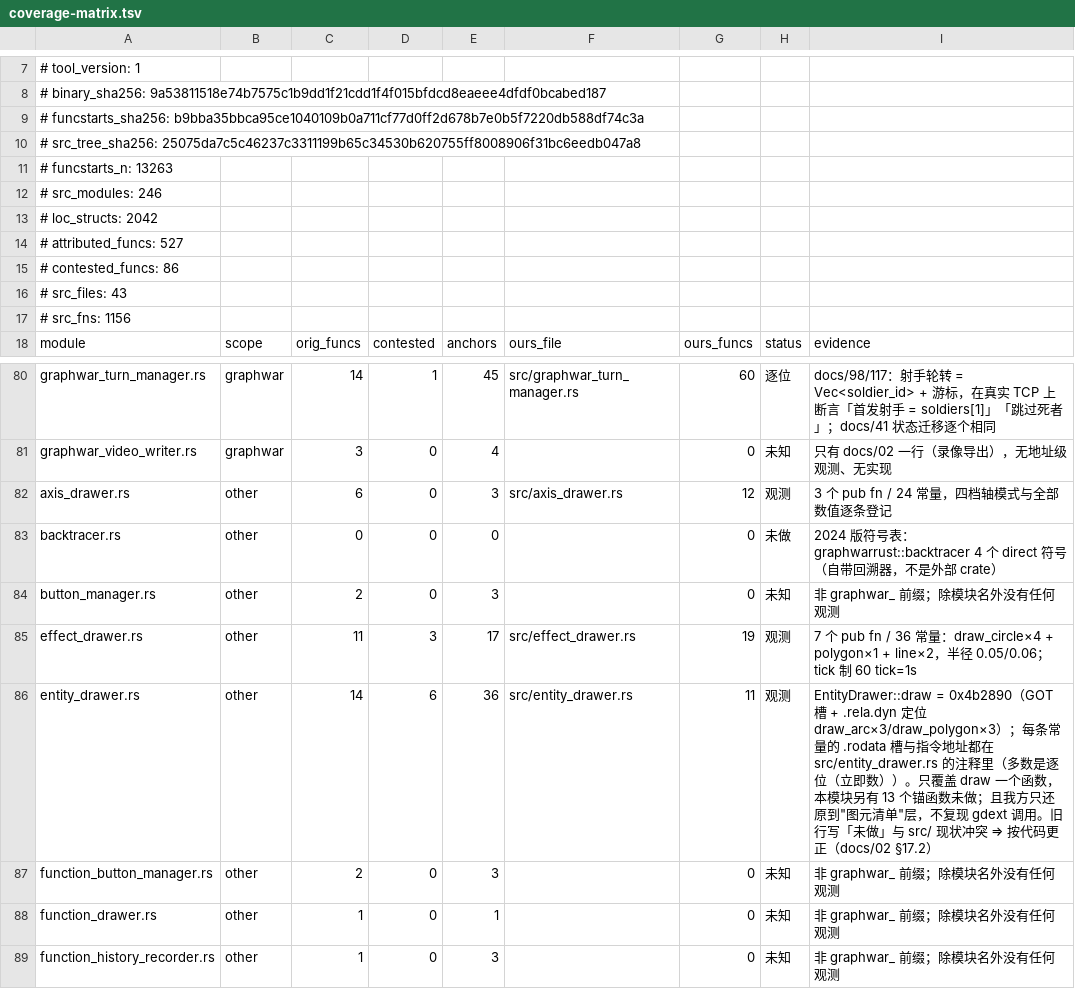
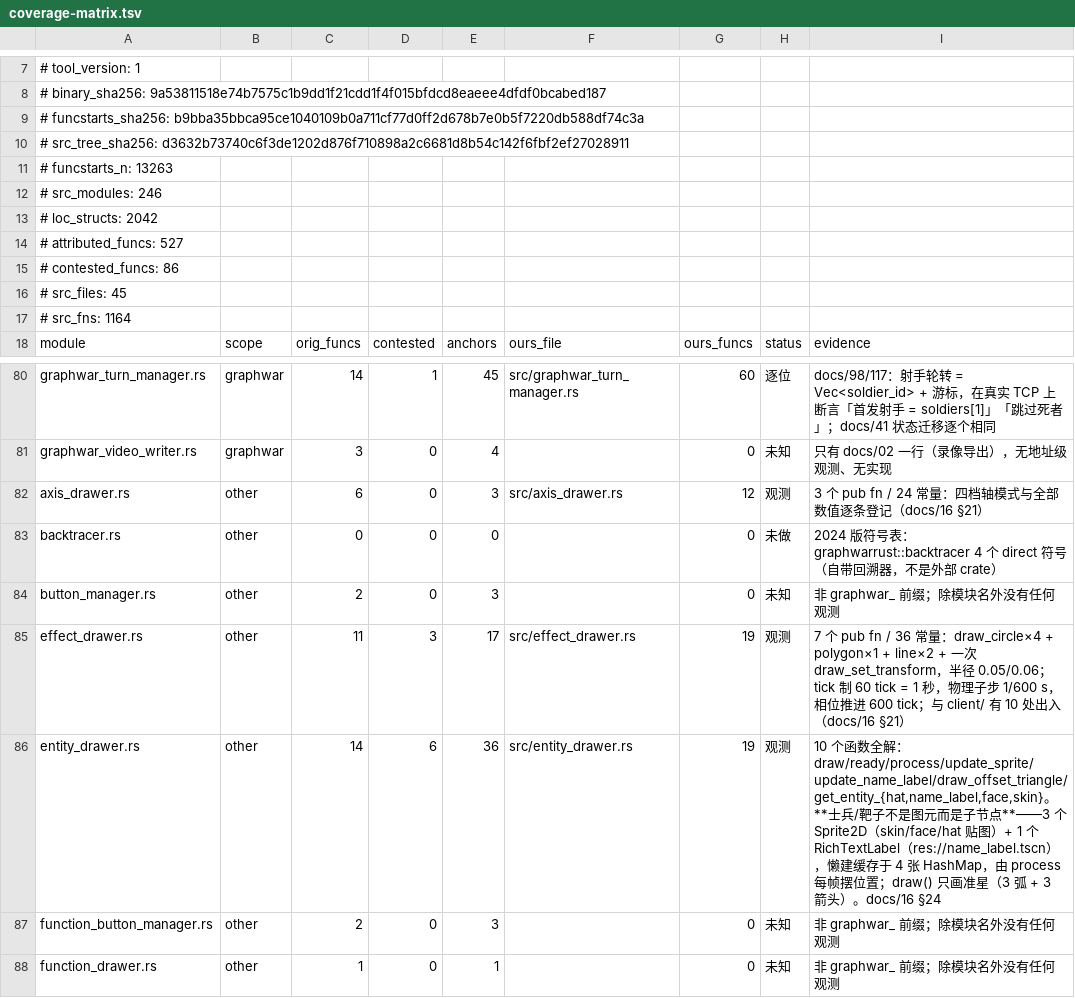
Before and after one commit to Cmd-GZ/graphwar2-rebuild, a TSV file: docs/coverage-matrix.tsv, drawn as a sheet; only a part is shown, gaps mark what is left out; the shorter side is filled out with more unchanged rows.

Commit message:
merge: entity_drawer 全量补齐（10/10）—— 士兵与靶子不是图元，是子节点
并入 agent/entity-drawer-full (042a27dc)。补齐 9 个函数：
ready 0x4b4130 / process 0x4b4b60 / update_sprite 0x4b9530 / update_name_label 0x4b9810 /
draw_offset_triangle 0x4b9a70 / get_entity_hat_sprite 0x4b9e70 / get_entity_name_label 0x4ba4a0 /
get_entity_face_sprite 0x4bb0a0 / get_entity_skin_sprite 0x4bb6b0（init 另定位到 0x4b3ff0）

**本轮关键结论**：上一轮我们说 draw() 不画士兵贴图是对的，但原因不是"别的函数用图元画"，
而是**根本不是图元**——EntityDrawer 有 4 个子节点：
  3 个 Sprite2D（GraphwarTextureLoader 的 skin/face/hat 贴图）+ 1 个 RichTextLabel
  （res://name_label.tscn），懒建后缓存在 4 张 HashMap，由 process 每帧摆位置；
  draw() 只画准星（3 弧 + 3 箭头）。
update_sprite 的公式：pos=(w/2+s·k·x, h/2−k·y)、scale=((s/60)(128/tex_w),(k/−60)(128/tex_w))、flip_h=x>0；
死亡按 max(1−t/60,0) 淡出名字、t≥60 藏。

判据不靠函数大小（§19 已证否），靠三条同构证据：
① ready 两侧 8 条字符串内容+长度+连续布局逐一相等
② update_name_label 的 50.0f32 + 0x101/0x10000/0x1000000 位测试两侧同构
③ process 的调用多重集两侧相等（6 个 getter 各 2 次、update_sprite 3 次、update_name_label 2 次），
   一次比对钉死 6 个地址

与既有 draw 结论无冲突：draw_offset_triangle 独立复核出箭头 ±12° / r+0.5 / 3 份同色，逐条相同。
既有 14 条断言一条未改。
仍未证：弹道（draw_line）不在本模块，候选仍是 graphwar_plane / graphwar_effect_manager，不替人选。

我处理的两件事：
- coverage 映射更新 entity_drawer（并修好我误删的 effect_drawer / axis_drawer / obstacle_drawer 三条）
- 复核：cargo 631 passed / 0 failed（含 doctest）；coverage --check OK

```diff
--- a/docs/coverage-matrix.tsv
+++ b/docs/coverage-matrix.tsv
@@ -9,3 +9,3 @@
 # funcstarts_sha256: b9bba35bbca95ce1040109b0a711cf77d0ff2d678b7e0b5f7220db588df74c3a
-# src_tree_sha256: 25075da7c5c46237c3311199b65c34530b620755ff8008906f31bc6eedb047a8
+# src_tree_sha256: d3632b73740c6f3de1202d876f710898a2c6681d8b54c142f6fbf2ef27028911
 # funcstarts_n: 13263
@@ -15,4 +15,4 @@
 # contested_funcs: 86
-# src_files: 43
-# src_fns: 1156
+# src_files: 45
+# src_fns: 1164
 module	scope	orig_funcs	contested	anchors	ours_file	ours_funcs	status	evidence
@@ -81,7 +81,7 @@ graphwar_turn_manager.rs	graphwar	14	1	45	src/graphwar_turn_manager.rs	60	逐位
 graphwar_video_writer.rs	graphwar	3	0	4		0	未知	只有 docs/02 一行（录像导出），无地址级观测、无实现
-axis_drawer.rs	other	6	0	3	src/axis_drawer.rs	12	观测	3 个 pub fn / 24 常量，四档轴模式与全部数值逐条登记
+axis_drawer.rs	other	6	0	3	src/axis_drawer.rs	12	观测	3 个 pub fn / 24 常量：四档轴模式与全部数值逐条登记（docs/16 §21）
 backtracer.rs	other	0	0	0		0	未做	2024 版符号表：graphwarrust::backtracer 4 个 direct 符号（自带回溯器，不是外部 crate）
 button_manager.rs	other	2	0	3		0	未知	非 graphwar_ 前缀；除模块名外没有任何观测
-effect_drawer.rs	other	11	3	17	src/effect_drawer.rs	19	观测	7 个 pub fn / 36 常量：draw_circle×4 + polygon×1 + line×2，半径 0.05/0.06；tick 制 60 tick=1s
-entity_drawer.rs	other	14	6	36	src/entity_drawer.rs	11	观测	EntityDrawer::draw = 0x4b2890（GOT 槽 + .rela.dyn 定位 draw_arc×3/draw_polygon×3）；每条常量的 .rodata 槽与指令地址都在 src/entity_drawer.rs 的注释里（多数是逐位（立即数））。只覆盖 draw 一个函数，本模块另有 13 个锚函数未做；且我方只还原到"图元清单"层，不复现 gdext 调用。旧行写「未做」与 src/ 现状冲突 ⇒ 按代码更正（docs/02 §17.2）
+effect_drawer.rs	other	11	3	17	src/effect_drawer.rs	19	观测	7 个 pub fn / 36 常量：draw_circle×4 + polygon×1 + line×2 + 一次 draw_set_transform，半径 0.05/0.06；tick 制 60 tick = 1 秒，物理子步 1/600 s，相位推进 600 tick；与 client/ 有 10 处出入（docs/16 §21）
+entity_drawer.rs	other	14	6	36	src/entity_drawer.rs	19	观测	10 个函数全解：draw/ready/process/update_sprite/update_name_label/draw_offset_triangle/get_entity_{hat,name_label,face,skin}。**士兵/靶子不是图元而是子节点**——3 个 Sprite2D（skin/face/hat 贴图）+ 1 个 RichTextLabel（res://name_label.tscn），懒建缓存于 4 张 HashMap，由 process 每帧摆位置；draw() 只画准星（3 弧 + 3 箭头）。docs/16 §24
 function_button_manager.rs	other	2	0	3		0	未知	非 graphwar_ 前缀；除模块名外没有任何观测
```
Also changed, not shown: 2 other files.
